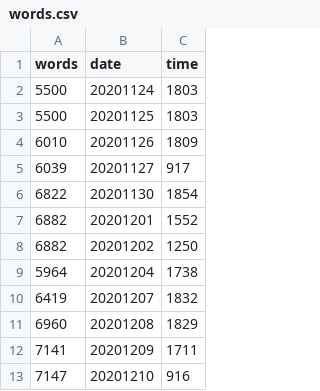
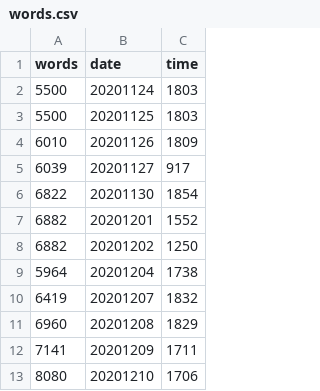
Before and after one commit to mcguinlu/thesis, a CSV file: data/words/words.csv, drawn as a sheet.

```diff
--- a/data/words/words.csv
+++ b/data/words/words.csv
@@ -12,2 +12,2 @@
 7141,"20201209","1711"
-7147,"20201210","916"
+8080,"20201210","1706"
```
Also changed, not shown: data/abbreviations/abbreviations.csv, 16 other files.
